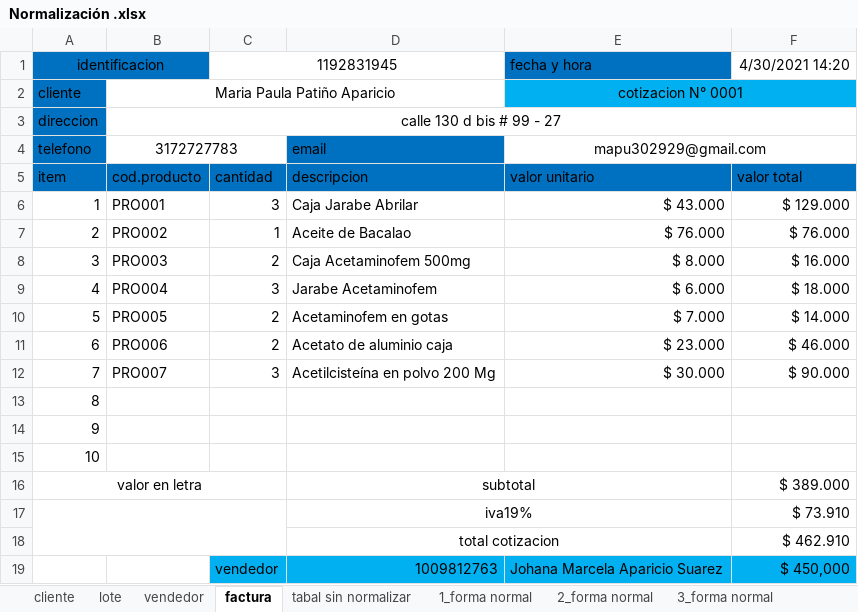
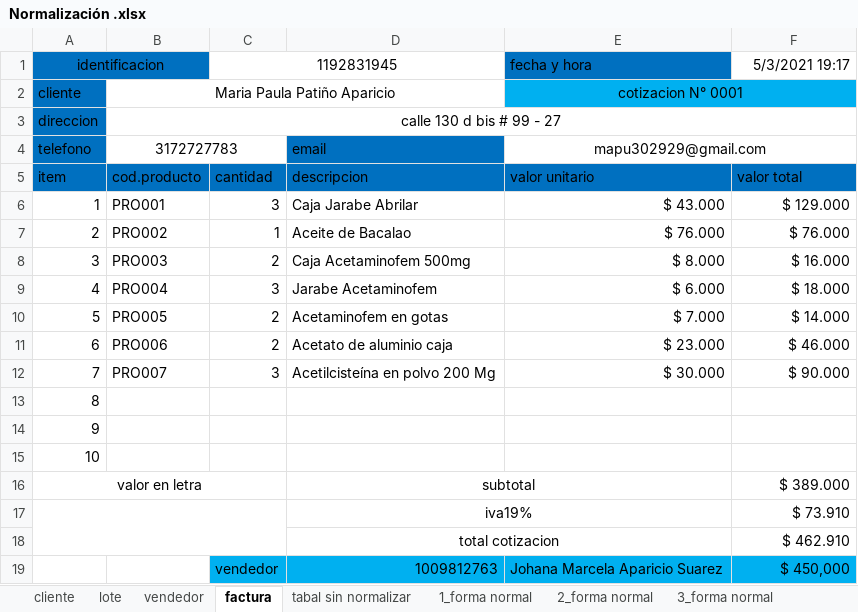
Before and after one commit to FarmiFarmacy/farmifarmacy1.0, an Excel workbook: Primer_Trimestres/Nomalizacion/correccion/Normalización .xlsx, sheet factura, drawn as a sheet; values as stored, in another font and other column widths than the file's, no borders; the diff names each change by its address in the sheet, - before the commit and + after, or states it on an @@ line.

```diff
--- a/Primer_Trimestres/Nomalizacion/correccion/Normalización .xlsx (sheet factura)
+++ b/Primer_Trimestres/Nomalizacion/correccion/Normalización .xlsx (sheet factura)
-F1: 4/30/2021 14:20
+F1: 5/3/2021 19:17
```
Also changed, not shown: sheet lote, sheet 2_forma normal, 2 other files.
